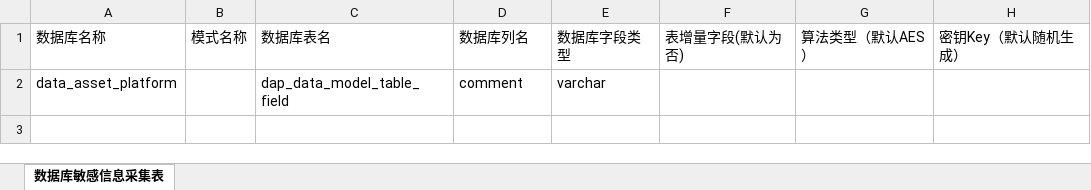
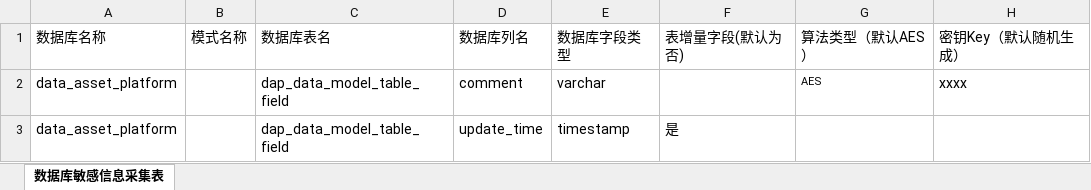
Before and after one commit to userkdg/bd-shardingsphere-ui, an Excel workbook: shardingsphere-ui-backend/src/main/resources/template/系统敏感信息采集表模板.xlsx, sheet 数据库敏感信息采集表, drawn as a sheet; values as stored, in another font and other column widths than the file's, no borders; the diff names each change by its address in the sheet, - before the commit and + after, or states it on an @@ line.

Commit message:
optimize rule template file

```diff
--- a/shardingsphere-ui-backend/src/main/resources/template/系统敏感信息采集表模板.xlsx (sheet 数据库敏感信息采集表)
+++ b/shardingsphere-ui-backend/src/main/resources/template/系统敏感信息采集表模板.xlsx (sheet 数据库敏感信息采集表)
-G2: (empty)
+G2: AES
-H2: (empty)
+H2: xxxx
+row 3: data_asset_platform |  | dap_data_model_table_field | update_time | timestamp | 是
```
